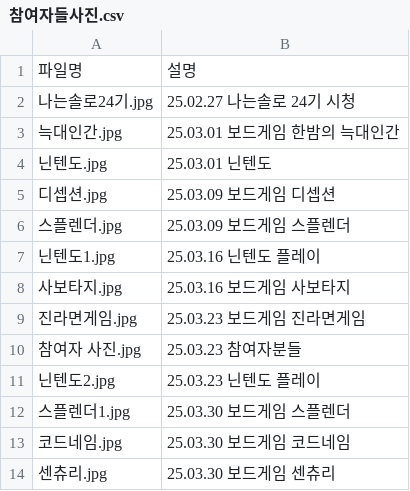
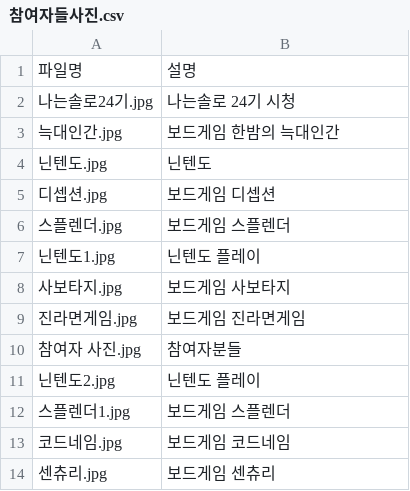
Before and after one commit to dndgbdg/aaaaaaaaa, a CSV file: 참여자들사진.csv, drawn as a sheet.

Commit message:
Update 참여자들사진.csv

```diff
--- a/참여자들사진.csv
+++ b/참여자들사진.csv
@@ -1,14 +1,14 @@
 파일명,설명
-나는솔로24기.jpg,25.02.27 나는솔로 24기 시청
-늑대인간.jpg,25.03.01 보드게임 한밤의 늑대인간
-닌텐도.jpg,25.03.01 닌텐도
-디셉션.jpg,25.03.09 보드게임 디셉션
-스플렌더.jpg,25.03.09 보드게임 스플렌더
-닌텐도1.jpg,25.03.16 닌텐도 플레이
-사보타지.jpg,25.03.16 보드게임 사보타지
-진라면게임.jpg,25.03.23 보드게임 진라면게임
-참여자 사진.jpg,25.03.23 참여자분들
-닌텐도2.jpg,25.03.23 닌텐도 플레이
-스플렌더1.jpg,25.03.30 보드게임 스플렌더
-코드네임.jpg,25.03.30 보드게임 코드네임
-센츄리.jpg,25.03.30 보드게임 센츄리
+나는솔로24기.jpg,나는솔로 24기 시청
+늑대인간.jpg,보드게임 한밤의 늑대인간
+닌텐도.jpg,닌텐도
+디셉션.jpg,보드게임 디셉션
+스플렌더.jpg,보드게임 스플렌더
+닌텐도1.jpg,닌텐도 플레이
+사보타지.jpg,보드게임 사보타지
+진라면게임.jpg,보드게임 진라면게임
+참여자 사진.jpg,참여자분들
+닌텐도2.jpg,닌텐도 플레이
+스플렌더1.jpg,보드게임 스플렌더
+코드네임.jpg,보드게임 코드네임
+센츄리.jpg,보드게임 센츄리
```
